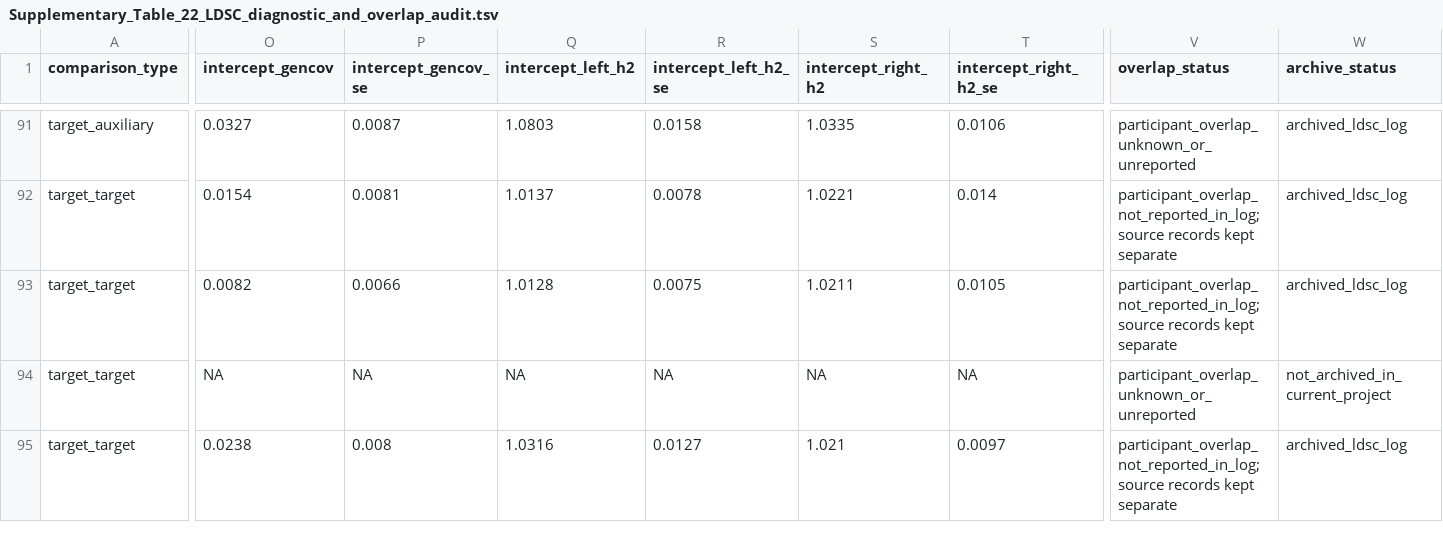
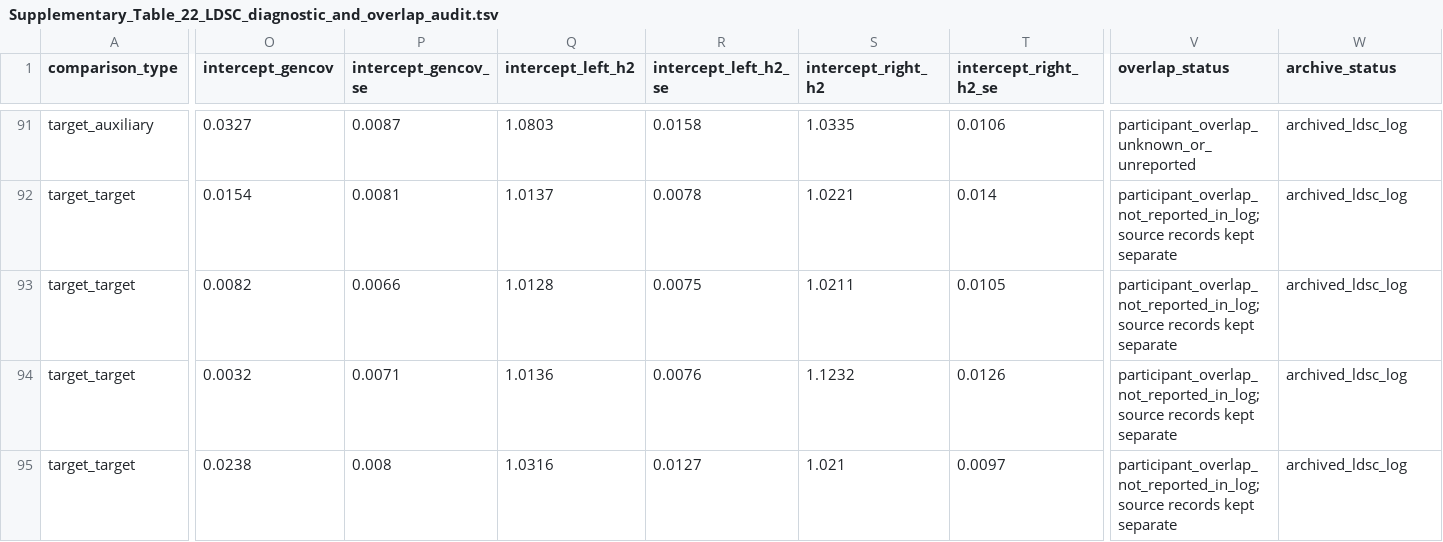
Before and after one commit to cobymaadhadians-tech/Xin-L, a TSV file: data/supplementary_tables/Supplementary_Table_22_LDSC_diagnostic_and_overlap_audit.tsv, drawn as a sheet; only a part is shown, gaps mark what is left out; the diff covers the shown part only; the diff names each change by its address in the sheet, - before the commit and + after, or states it on an @@ line.

```diff
--- a/data/supplementary_tables/Supplementary_Table_22_LDSC_diagnostic_and_overlap_audit.tsv
+++ b/data/supplementary_tables/Supplementary_Table_22_LDSC_diagnostic_and_overlap_audit.tsv
-O94 (intercept_gencov): NA
+O94 (intercept_gencov): 0.0032
-P94 (intercept_gencov_se): NA
+P94 (intercept_gencov_se): 0.0071
-Q94 (intercept_left_h2): NA
+Q94 (intercept_left_h2): 1.0136
-R94 (intercept_left_h2_se): NA
+R94 (intercept_left_h2_se): 0.0076
-S94 (intercept_right_h2): NA
+S94 (intercept_right_h2): 1.1232
-T94 (intercept_right_h2_se): NA
+T94 (intercept_right_h2_se): 0.0126
-V94 (overlap_status): participant_overlap_unknown_or_unreported
+V94 (overlap_status): participant_overlap_not_reported_in_log; source records kept separate
-W94 (archive_status): not_archived_in_current_project
+W94 (archive_status): archived_ldsc_log
```
Also changed, not shown: 118 edited cells elsewhere in this file, environment/submission_snapshot.tsv, 12 other files.
